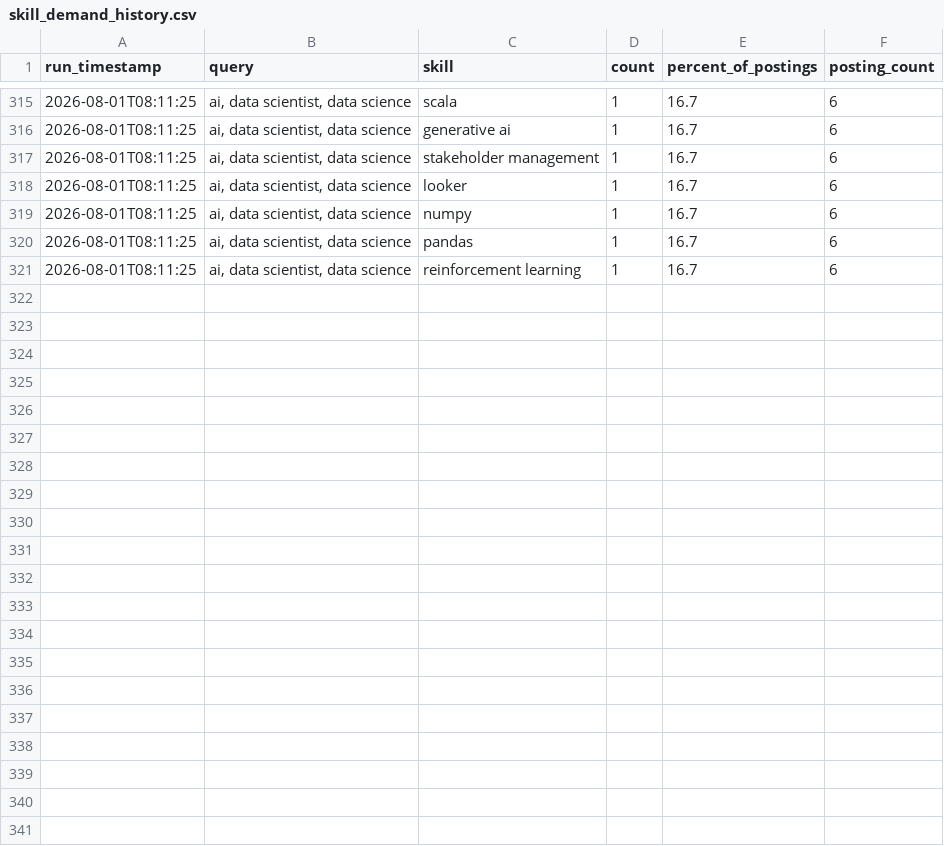
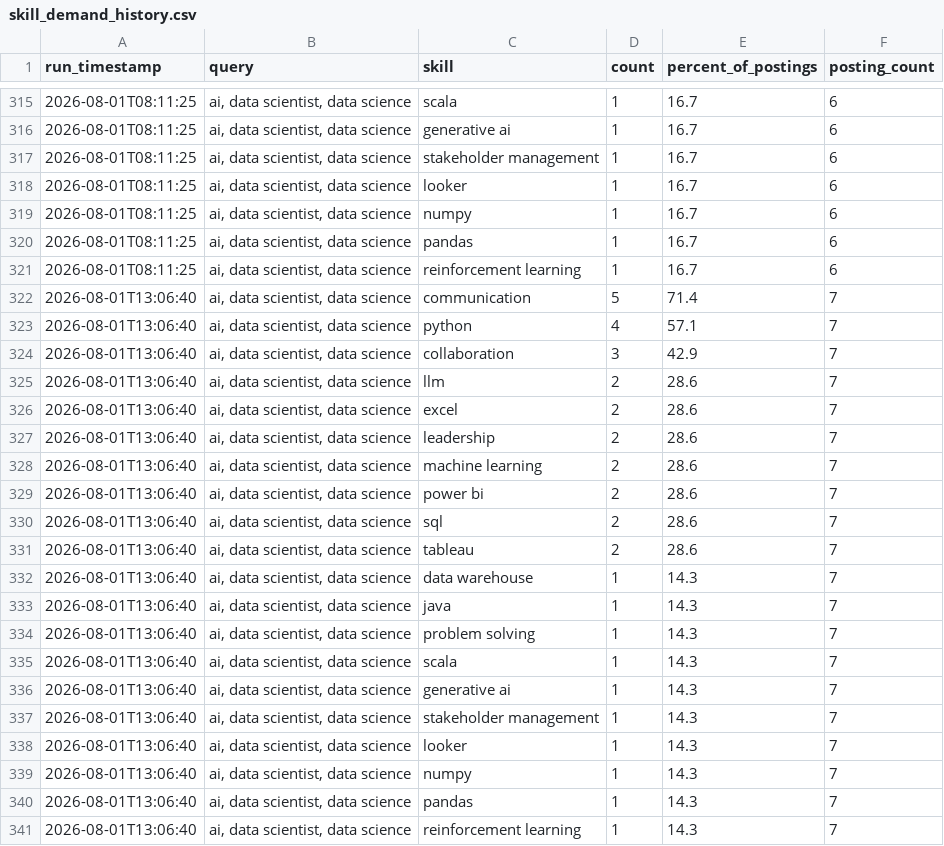
Before and after one commit to sankara226/CAREER-TRANSITION-JOB-SCRAPER, a CSV file: history/skill_demand_history.csv, drawn as a sheet; only a part is shown, gaps mark what is left out; the diff names each change by its address in the sheet, - before the commit and + after, or states it on an @@ line.

```diff
--- a/history/skill_demand_history.csv
+++ b/history/skill_demand_history.csv
+row 322: 2026-08-01T13:06:40 | ai, data scientist, data science | communication | 5 | 71.4 | 7
+row 323: 2026-08-01T13:06:40 | ai, data scientist, data science | python | 4 | 57.1 | 7
+row 324: 2026-08-01T13:06:40 | ai, data scientist, data science | collaboration | 3 | 42.9 | 7
+row 325: 2026-08-01T13:06:40 | ai, data scientist, data science | llm | 2 | 28.6 | 7
+row 326: 2026-08-01T13:06:40 | ai, data scientist, data science | excel | 2 | 28.6 | 7
+row 327: 2026-08-01T13:06:40 | ai, data scientist, data science | leadership | 2 | 28.6 | 7
+row 328: 2026-08-01T13:06:40 | ai, data scientist, data science | machine learning | 2 | 28.6 | 7
+row 329: 2026-08-01T13:06:40 | ai, data scientist, data science | power bi | 2 | 28.6 | 7
+row 330: 2026-08-01T13:06:40 | ai, data scientist, data science | sql | 2 | 28.6 | 7
+row 331: 2026-08-01T13:06:40 | ai, data scientist, data science | tableau | 2 | 28.6 | 7
+row 332: 2026-08-01T13:06:40 | ai, data scientist, data science | data warehouse | 1 | 14.3 | 7
+row 333: 2026-08-01T13:06:40 | ai, data scientist, data science | java | 1 | 14.3 | 7
+row 334: 2026-08-01T13:06:40 | ai, data scientist, data science | problem solving | 1 | 14.3 | 7
+row 335: 2026-08-01T13:06:40 | ai, data scientist, data science | scala | 1 | 14.3 | 7
+row 336: 2026-08-01T13:06:40 | ai, data scientist, data science | generative ai | 1 | 14.3 | 7
+row 337: 2026-08-01T13:06:40 | ai, data scientist, data science | stakeholder management | 1 | 14.3 | 7
+row 338: 2026-08-01T13:06:40 | ai, data scientist, data science | looker | 1 | 14.3 | 7
+row 339: 2026-08-01T13:06:40 | ai, data scientist, data science | numpy | 1 | 14.3 | 7
+row 340: 2026-08-01T13:06:40 | ai, data scientist, data science | pandas | 1 | 14.3 | 7
+row 341: 2026-08-01T13:06:40 | ai, data scientist, data science | reinforcement learning | 1 | 14.3 | 7
```
Also changed, not shown: 2 other files.
